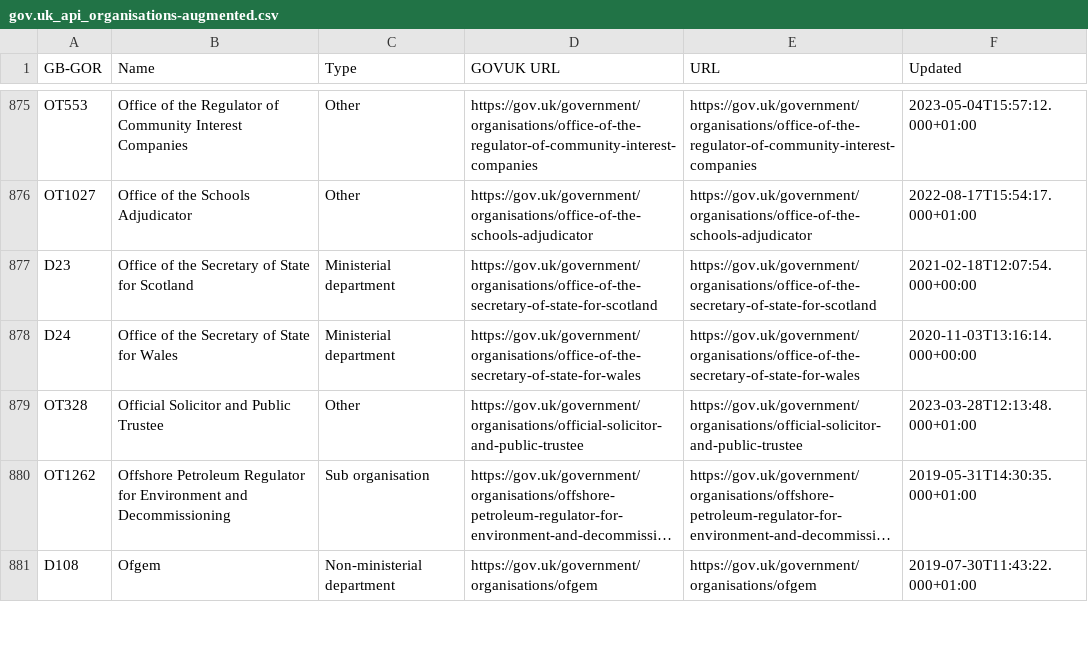
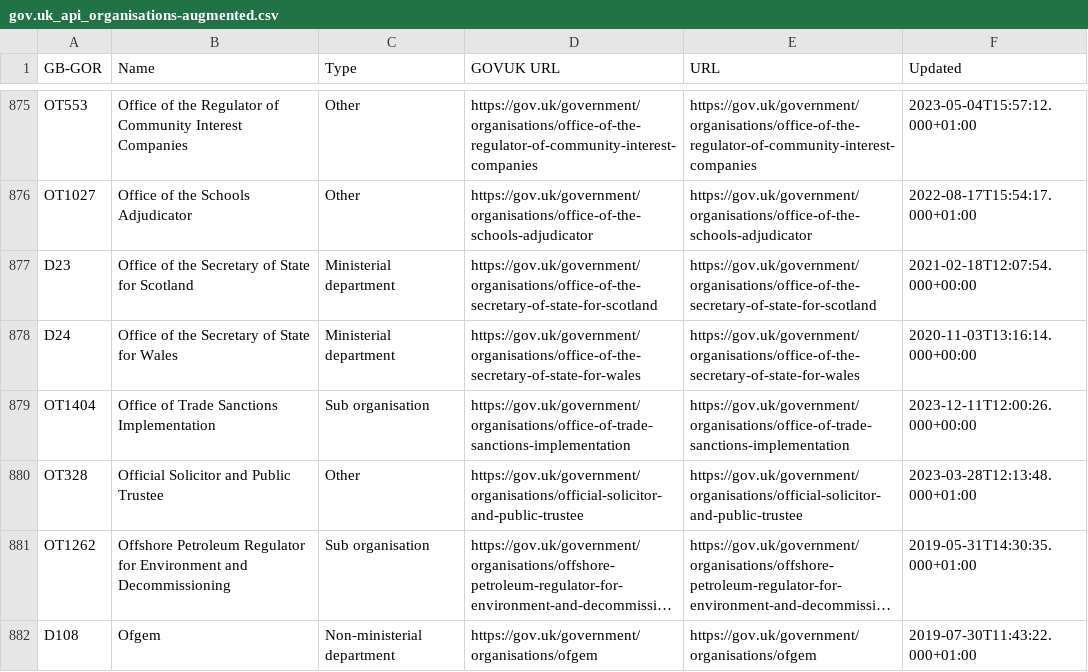
Before and after one commit to odileeds/uk-government-organisations, a CSV file: gov.uk_api_organisations-augmented.csv, drawn as a sheet; only a part is shown, gaps mark what is left out; long unchanged cells end in …; the diff covers the shown part only.

```diff
--- a/gov.uk_api_organisations-augmented.csv
+++ b/gov.uk_api_organisations-augmented.csv
@@ -878,2 +878,3 @@ D23,"Office of the Secretary of State for Scotland",Ministerial department,https
 D24,"Office of the Secretary of State for Wales",Ministerial department,https://gov.uk/government/organisations/office-of-the-secretary-of-state-for-wales,https://gov.uk/government/organisations/office-of-the-secretary-of-state-for-wales,2020-11-03T13:16:14.000+00:00
+OT1404,"Office of Trade Sanctions Implementation",Sub organisation,https://gov.uk/government/organisations/office-of-trade-sanctions-implementation,https://gov.uk/government/organisations/office-of-trade-sanctions-implementation,2023-12-11T12:00:26.000+00:00
 OT328,"Official Solicitor and Public Trustee",Other,https://gov.uk/government/organisations/official-solicitor-and-public-trustee,https://gov.uk/government/organisations/official-solicitor-and-public-trustee,2023-03-28T12:13:48.000+01:00
```
Also changed, not shown: 2 added rows, 1 removed row and 15 edited cells elsewhere in this file, gov.uk_api_organisations-augmented.tsv, gov.uk_government_organisations-augmented.csv, 6 other files.
